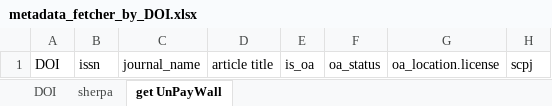
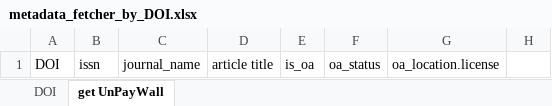
Before and after one commit to tzhaya/metadata_fetcher_by_DOI, an Excel workbook: metadata_fetcher_by_DOI.xlsx, sheet get UnPayWall, drawn as a sheet; values as stored, in another font and other column widths than the file's, no borders; table styles not drawn; the diff names each change by its address in the sheet, - before the commit and + after, or states it on an @@ line.

```diff
--- a/metadata_fetcher_by_DOI.xlsx (sheet get UnPayWall)
+++ b/metadata_fetcher_by_DOI.xlsx (sheet get UnPayWall)
-sheet tab: sherpa
-H1: scpj
+H1: (empty)
```
